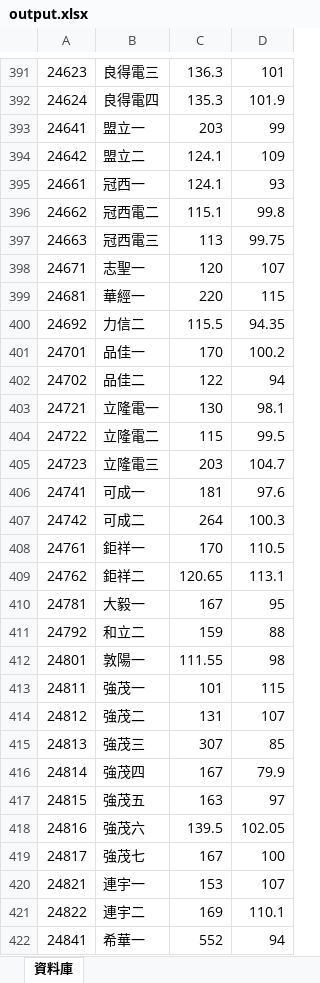
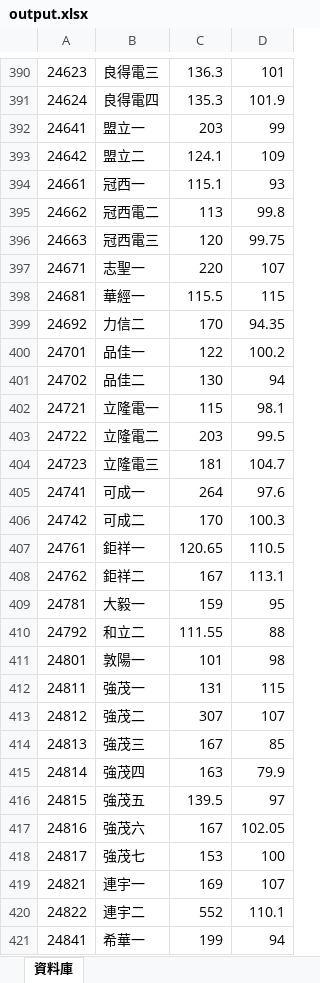
Before and after one commit to rexdashu168/cb168, an Excel workbook: output.xlsx, sheet 資料庫, drawn as a sheet; only a part is shown, gaps mark what is left out; values as stored, in another font and other column widths than the file's, no borders; addresses are those after the commit; the diff covers the shown part only; the diff names each change by its address in the sheet, - before the commit and + after, or states it on an @@ line.

Commit message:
20250205

```diff
--- a/output.xlsx (sheet 資料庫)
+++ b/output.xlsx (sheet 資料庫)
-C394: 124.1
+C394: 115.1
-C395: 115.1
+C395: 113
-C396: 113
+C396: 120
-C397: 120
+C397: 220
-C398: 220
+C398: 115.5
-C399: 115.5
+C399: 170
-C400: 170
+C400: 122
-C401: 122
+C401: 130
-C402: 130
+C402: 115
-C403: 115
+C403: 203
-C404: 203
+C404: 181
-C405: 181
+C405: 264
-C406: 264
+C406: 170
-C407: 170
+C407: 120.65
-C408: 120.65
+C408: 167
-C409: 167
+C409: 159
-C410: 159
+C410: 111.55
-C411: 111.55
+C411: 101
-C412: 101
+C412: 131
-C413: 131
+C413: 307
-C414: 307
+C414: 167
-C415: 167
+C415: 163
-C416: 163
+C416: 139.5
-C417: 139.5
+C417: 167
-C418: 167
+C418: 153
-C419: 153
+C419: 169
-C420: 169
+C420: 552
-C421: 552
+C421: 199
```
Also changed, not shown: 1 added row, 1 removed row, 1669 edited cells and cell formats elsewhere in this sheet.
